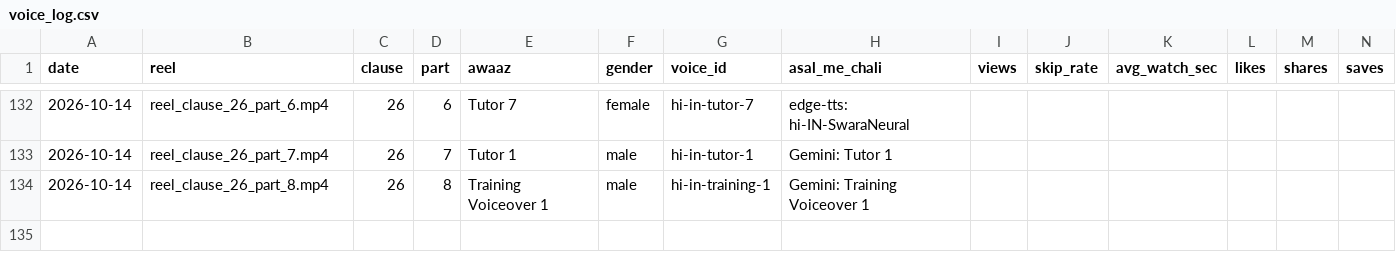
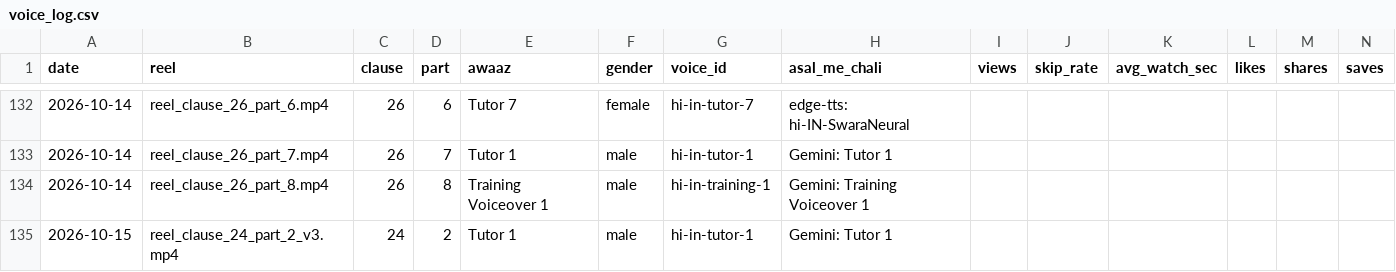
Before and after one commit to r40706876-stack/postal-wala-automation, a CSV file: generated_reels/voice_log.csv, drawn as a sheet; only a part is shown, gaps mark what is left out.

```diff
--- a/generated_reels/voice_log.csv
+++ b/generated_reels/voice_log.csv
@@ -134 +134,2 @@
 2026-10-14,reel_clause_26_part_8.mp4,26,8,Training Voiceover 1,male,hi-in-training-1,Gemini: Training Voiceover 1,,,,,,
+2026-10-15,reel_clause_24_part_2_v3.mp4,24,2,Tutor 1,male,hi-in-tutor-1,Gemini: Tutor 1,,,,,,
```
Also changed, not shown: 21 other files.
